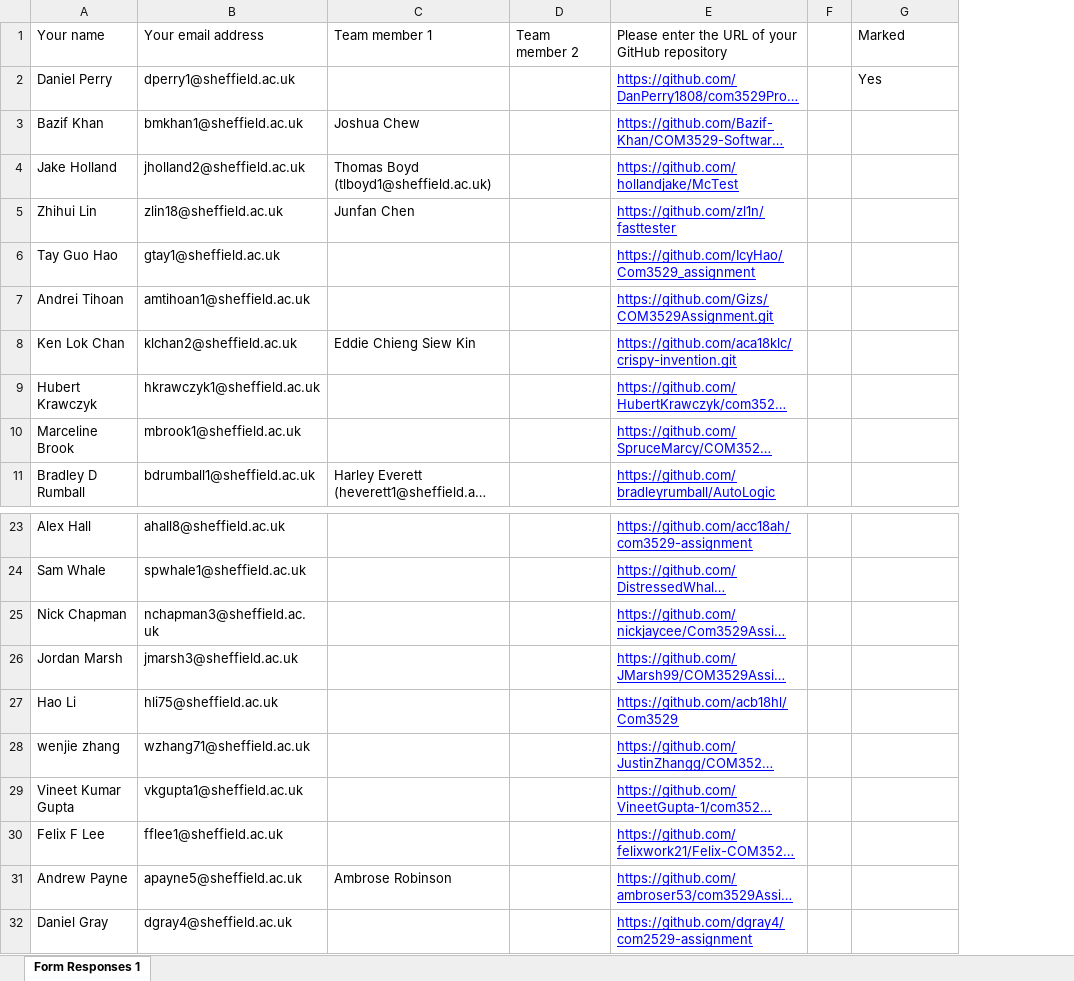
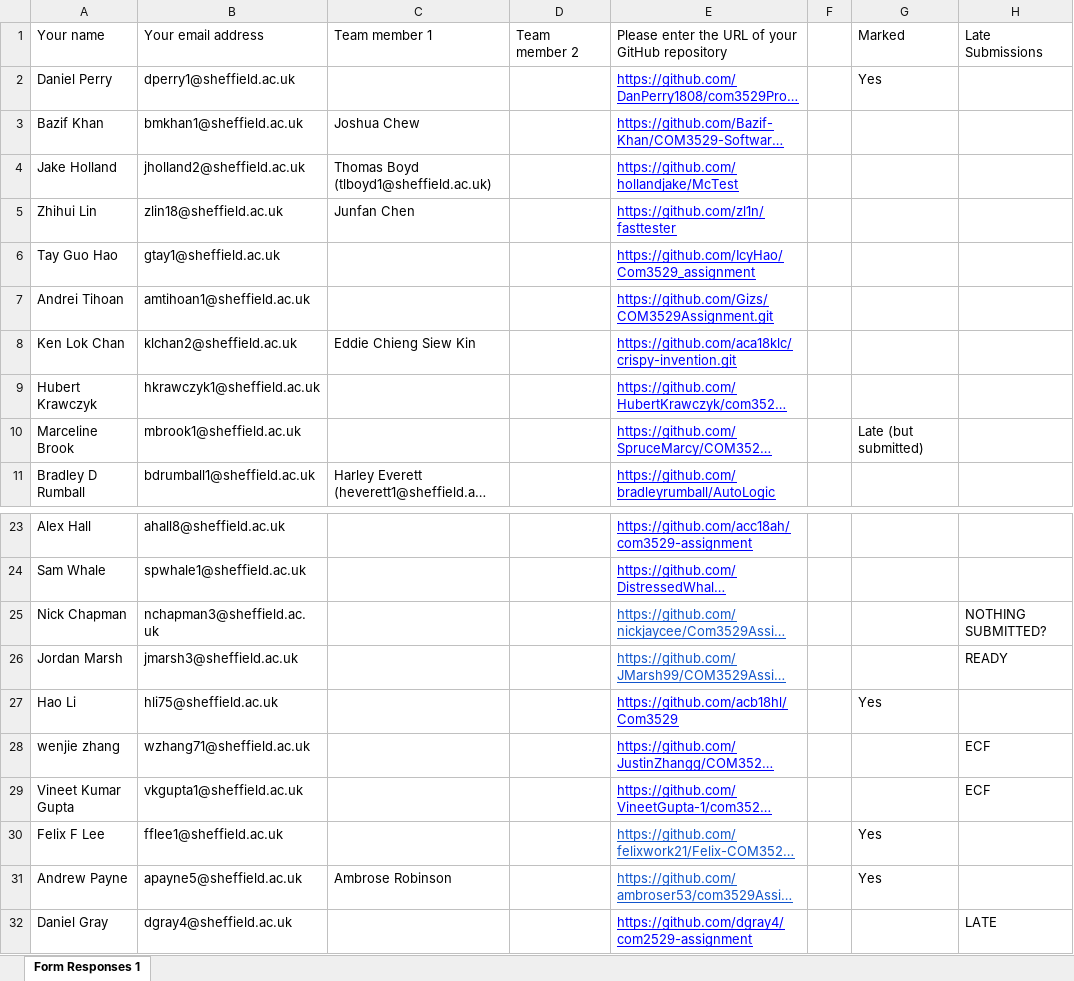
Before and after one commit to philmcminn/com3529, an Excel workbook: assignments/2021/responses.xlsx, sheet Form Responses 1, drawn as a sheet; only a part is shown, gaps mark what is left out; long unchanged cells end in …; values as stored, in another font and other column widths than the file's, no borders; the diff names each change by its address in the sheet, - before the commit and + after, or states it on an @@ line.

```diff
--- a/assignments/2021/responses.xlsx (sheet Form Responses 1)
+++ b/assignments/2021/responses.xlsx (sheet Form Responses 1)
+column H, row 1: Late Submissions; rows 25-32: NOTHING SUBMITTED? | READY |  | ECF | ECF |  |  | LATE
-G10: (empty)
+G10: Late (but submitted)
-E25:E26 text colour: #0000FF
+E25:E26 text colour: #1155CC
-G27: (empty)
+G27: Yes
-E30:E31 text colour: #0000FF
+E30:E31 text colour: #1155CC
-G30:G31: (empty)
+G30:G31: Yes
```
Also changed, not shown: 11 other files.
